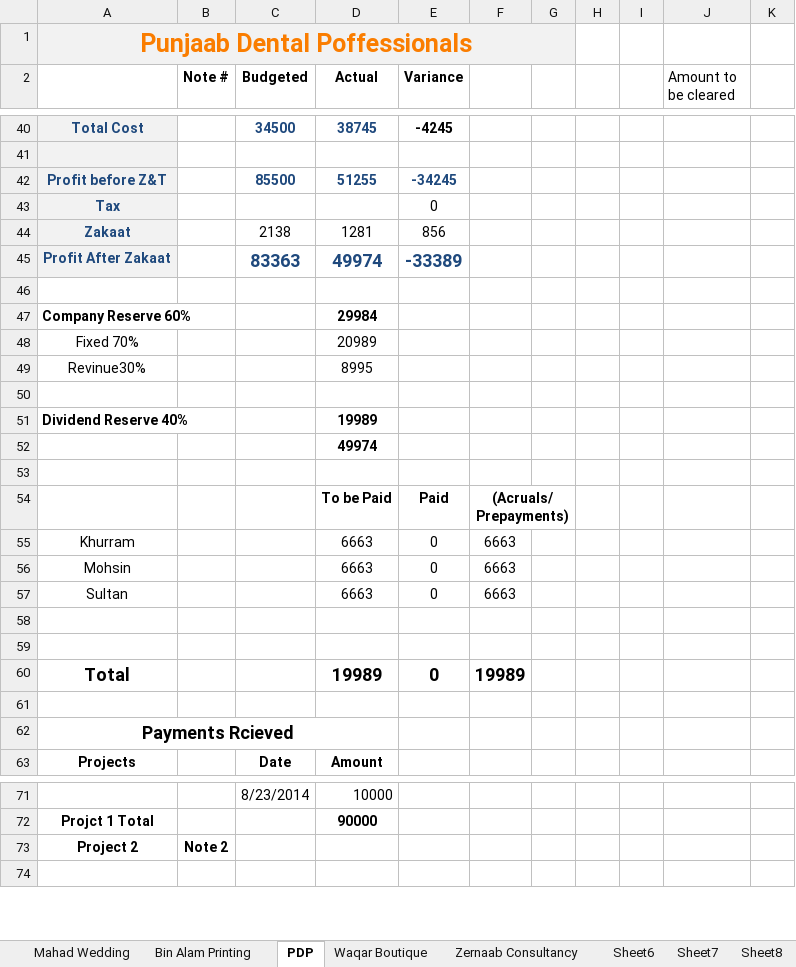
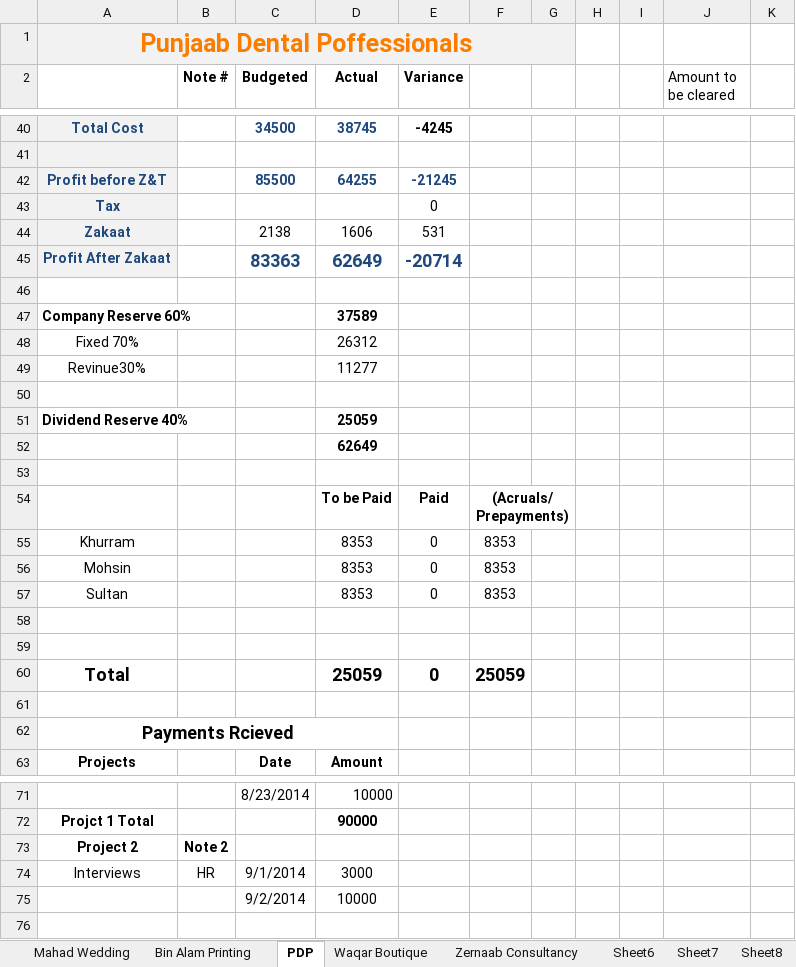
Before and after one commit to KSM-Photo/KSM, an Excel workbook: Financial Accounts/KSM Media Hut Financials.xlsx, sheet PDP, drawn as a sheet; only a part is shown, gaps mark what is left out; values as stored, in another font and other column widths than the file's, no borders; charts and pictures and conditional formats not drawn; the diff covers the shown part only; the diff names each change by its address in the sheet, - before the commit and + after, or states it on an @@ line.

```diff
--- a/Financial Accounts/KSM Media Hut Financials.xlsx (sheet PDP)
+++ b/Financial Accounts/KSM Media Hut Financials.xlsx (sheet PDP)
-D42 (Actual): 51255
+D42 (Actual): 64255
-E42 (Variance): -34245
+E42 (Variance): -21245
-D44 (Actual): 1281
+D44 (Actual): 1606
-E44 (Variance): 856
+E44 (Variance): 531
-D45 (Actual): 49974
+D45 (Actual): 62649
-E45 (Variance): -33389
+E45 (Variance): -20714
-D47 (Actual): 29984
+D47 (Actual): 37589
-D48 (Actual): 20989
+D48 (Actual): 26312
-D49 (Actual): 8995
+D49 (Actual): 11277
-D51 (Actual): 19989
+D51 (Actual): 25059
-D52 (Actual): 49974
+D52 (Actual): 62649
-D55:D57 (Actual): 6663
+D55:D57 (Actual): 8353
-F55:F57: 6663
+F55:F57: 8353
-D60 (Actual): 19989
+D60 (Actual): 25059
-F60: 19989
+F60: 25059
+row 74: Interviews | HR | 9/1/2014 | 3000
+row 75:  |  | 9/2/2014 | 10000
```
Also changed, not shown: 2 removed rows and 6 edited cells elsewhere in this sheet, sheet Zernaab Consultancy, sheet Aggregate, sheet Reserves, formulas that keep their value.
